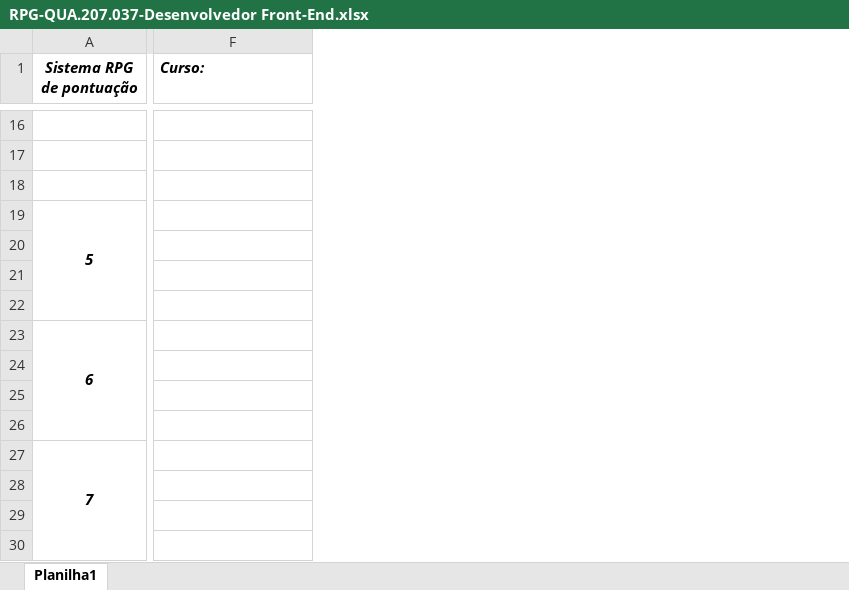
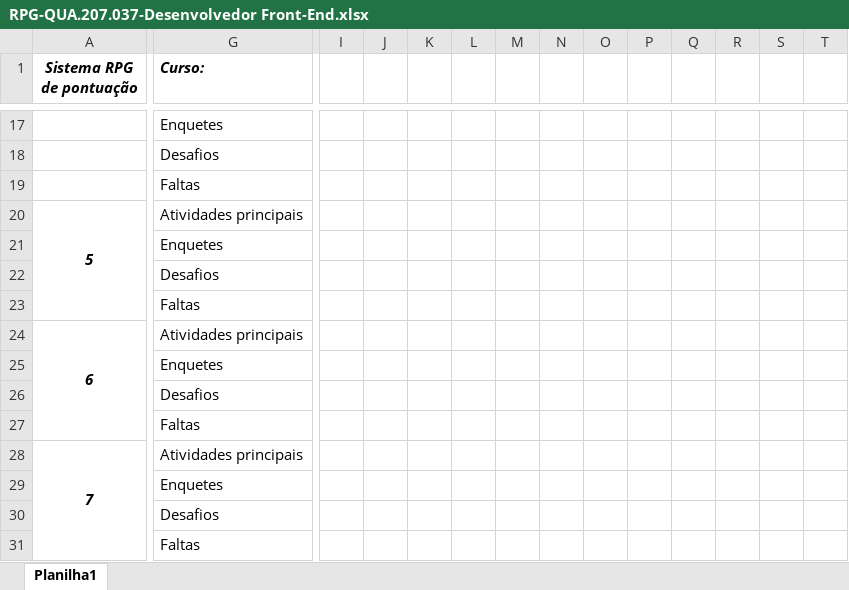
Before and after one commit to alexmachadoribeiro/pontuacao-QUA.207.037-front-end, an Excel workbook: RPG-QUA.207.037-Desenvolvedor Front-End.xlsx, sheet Planilha1, drawn as a sheet; only a part is shown, gaps mark what is left out; values as stored, in another font and other column widths than the file's, no borders; conditional formats not drawn; addresses are those after the commit; the diff covers the shown part only; the diff names each change by its address in the sheet, - before the commit and + after, or states it on an @@ line.

```diff
--- a/RPG-QUA.207.037-Desenvolvedor Front-End.xlsx (sheet Planilha1)
+++ b/RPG-QUA.207.037-Desenvolvedor Front-End.xlsx (sheet Planilha1)
+column I, empty
+column J, empty
+column K, empty
+column L, empty
+column M, empty
+column N, empty
+column O, empty
+column P, empty
+column Q, empty
+column R, empty
+column S, empty
+column T, empty
-G17 (Curso:): (empty)
+G17 (Curso:): Enquetes
-G18 (Curso:): (empty)
+G18 (Curso:): Desafios
-G19 (Curso:): (empty)
+G19 (Curso:): Faltas
-G20 (Curso:): (empty)
+G20 (Curso:): Atividades principais
-G21 (Curso:): (empty)
+G21 (Curso:): Enquetes
-G22 (Curso:): (empty)
+G22 (Curso:): Desafios
-G23 (Curso:): (empty)
+G23 (Curso:): Faltas
-G24 (Curso:): (empty)
+G24 (Curso:): Atividades principais
-G25 (Curso:): (empty)
+G25 (Curso:): Enquetes
-G26 (Curso:): (empty)
+G26 (Curso:): Desafios
-G27 (Curso:): (empty)
+G27 (Curso:): Faltas
-G28 (Curso:): (empty)
+G28 (Curso:): Atividades principais
-G29 (Curso:): (empty)
+G29 (Curso:): Enquetes
-G30 (Curso:): (empty)
+G30 (Curso:): Desafios
-G31 (Curso:): (empty)
+G31 (Curso:): Faltas
```
Also changed, not shown: other rows of this sheet, formulas that keep their value.
